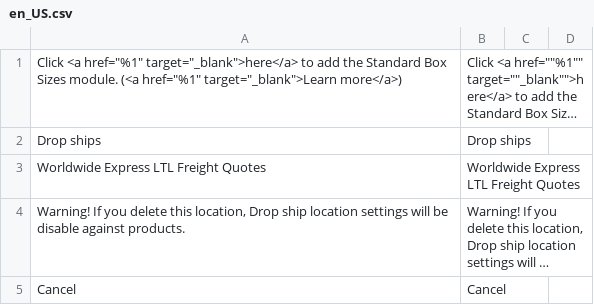
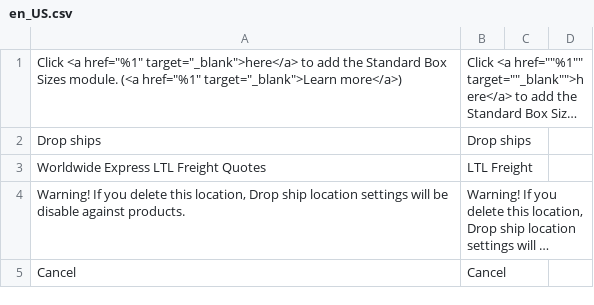
Before and after one commit to nhontrung2502/ltl, a CSV file: Eniture/WweLtlFreightQuotes/i18n/en_US.csv, drawn as a sheet; only a part is shown; long unchanged cells end in …; the diff names each change by its address in the sheet, - before the commit and + after, or states it on an @@ line.

```diff
--- a/Eniture/WweLtlFreightQuotes/i18n/en_US.csv
+++ b/Eniture/WweLtlFreightQuotes/i18n/en_US.csv
-B3: Worldwide Express LTL Freight Quotes
+B3: LTL Freight
```
Also changed, not shown: 20 other files.
